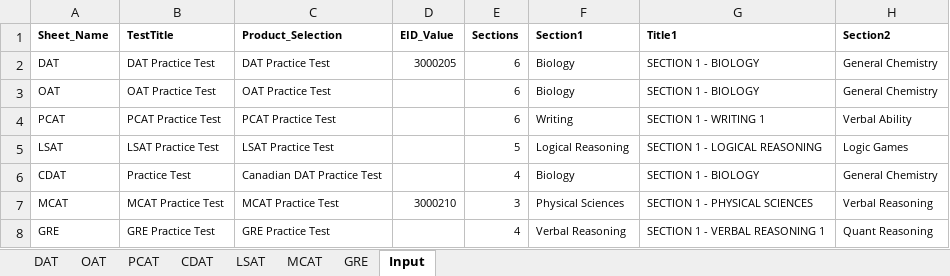
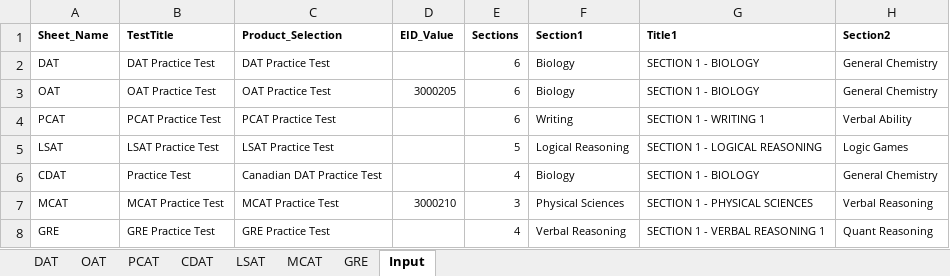
Before and after one commit to GRADAutomation/GRAD.QAAutomation, an Excel workbook: src/Config/FPT.xlsx, sheet Input, drawn as a sheet; only a part is shown; values as stored, in another font and other column widths than the file's, no borders; the diff names each change by its address in the sheet, - before the commit and + after, or states it on an @@ line.

```diff
--- a/src/Config/FPT.xlsx (sheet Input)
+++ b/src/Config/FPT.xlsx (sheet Input)
-D2 (EID_Value): 3000205
+D2 (EID_Value): (empty)
-D3 (EID_Value): (empty)
+D3 (EID_Value): 3000205
```
Also changed, not shown: src/Config/ControllerNew.xlsx, 3 other files.
